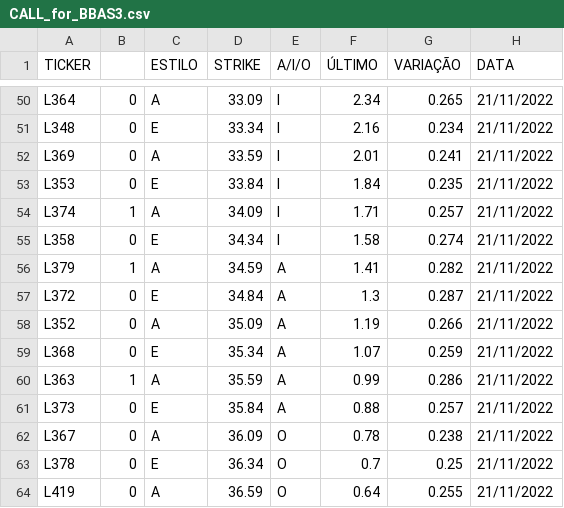
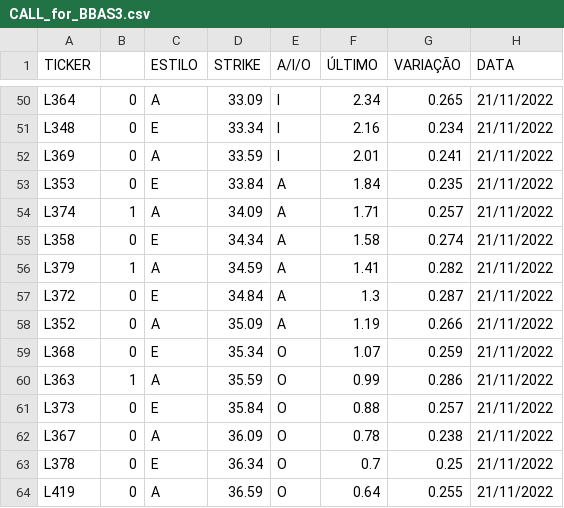
Before and after one commit to guiworldtv/Py_bovespa, a CSV file: src/data/CALL_for_BBAS3.csv, drawn as a sheet; only a part is shown, gaps mark what is left out; the diff names each change by its address in the sheet, - before the commit and + after, or states it on an @@ line.

```diff
--- a/src/data/CALL_for_BBAS3.csv
+++ b/src/data/CALL_for_BBAS3.csv
-E53:E55 (A/I/O): I
+E53:E55 (A/I/O): A
-E59:E61 (A/I/O): A
+E59:E61 (A/I/O): O
```
Also changed, not shown: src/data/CALL_for_CPLE6.csv, src/data/CALL_for_EGIE3.csv, 7 other files.
